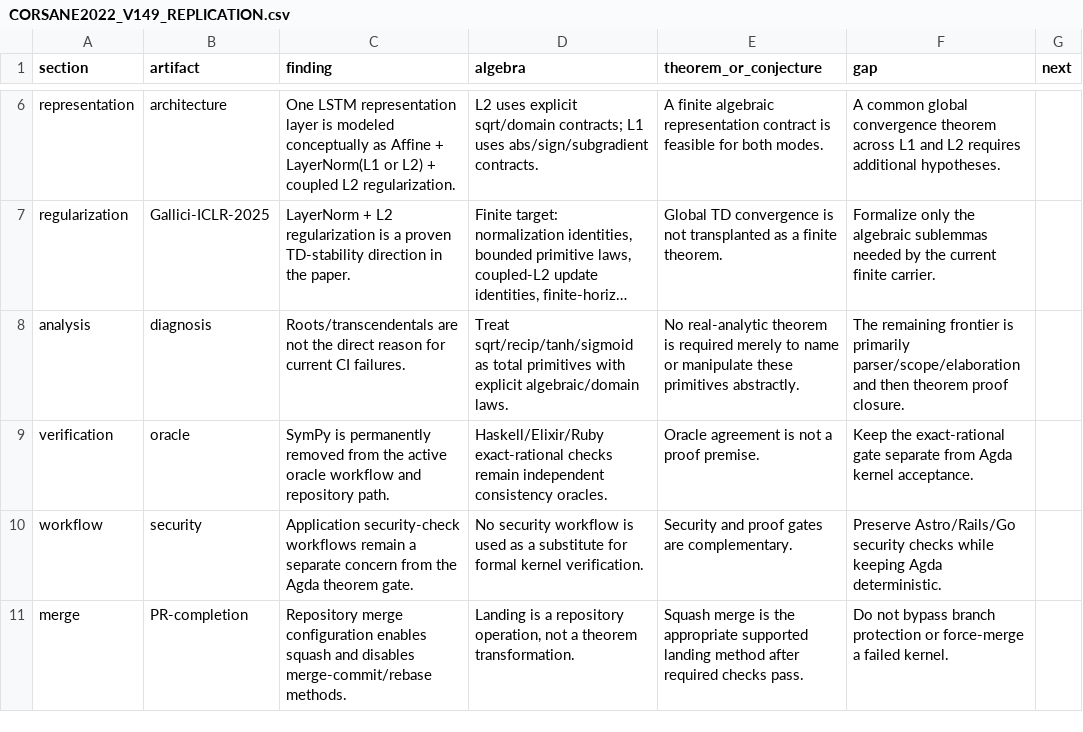
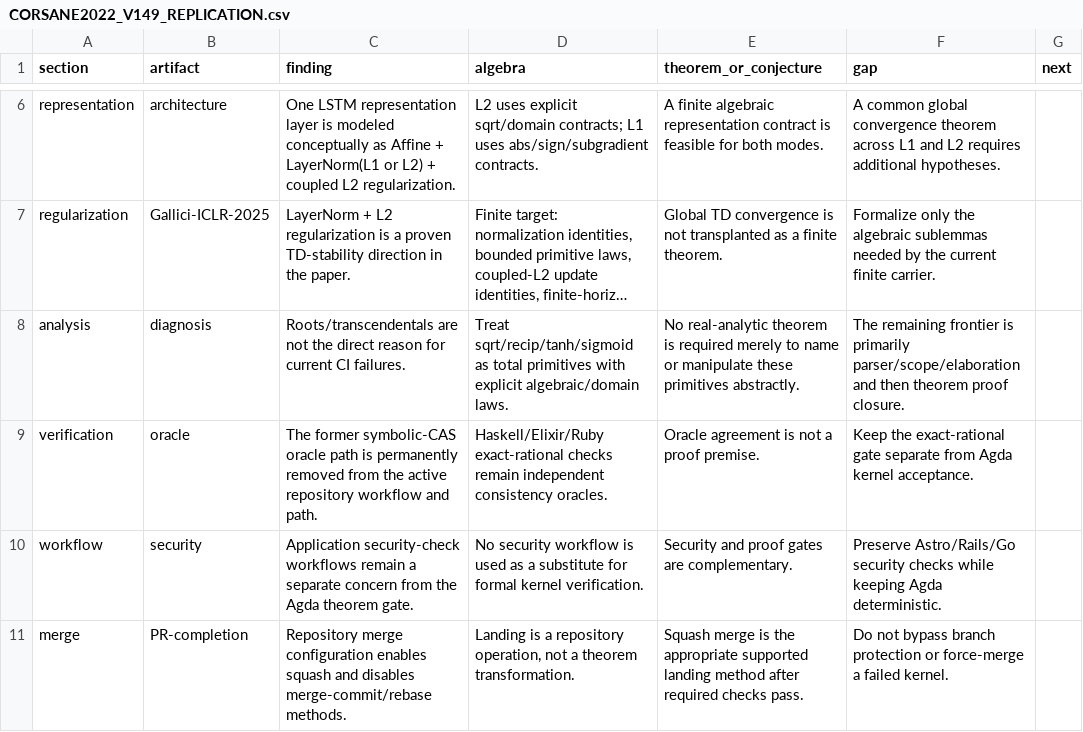
Before and after one commit to JohnChristianD/Actions, a CSV file: docs/CORSANE2022_V149_REPLICATION.csv, drawn as a sheet; only a part is shown, gaps mark what is left out; long unchanged cells end in …; the diff names each change by its address in the sheet, - before the commit and + after, or states it on an @@ line.

Commit message:
docs: remove forbidden oracle reference from replication CSV

```diff
--- a/docs/CORSANE2022_V149_REPLICATION.csv
+++ b/docs/CORSANE2022_V149_REPLICATION.csv
-C9 (finding): SymPy is permanently removed from the active oracle workflow and repository path.
+C9 (finding): The former symbolic-CAS oracle path is permanently removed from the active repository workflow and path.
```
